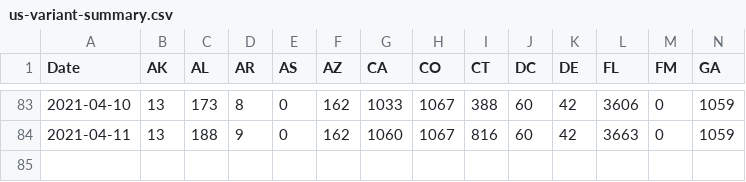
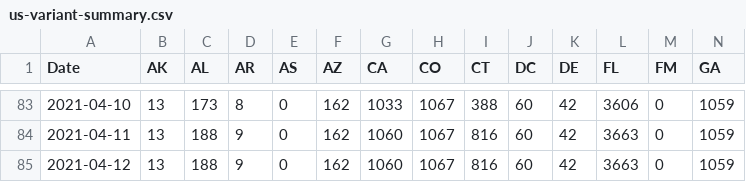
Before and after one commit to USATODAY/covid-variants, a CSV file: us-variant-summary.csv, drawn as a sheet; only a part is shown, gaps mark what is left out; rows hold the shown columns only; the diff names each change by its address in the sheet, - before the commit and + after, or states it on an @@ line.

Commit message:
Mon 12 Apr 2021 12:35:03 AM EDT

```diff
--- a/us-variant-summary.csv
+++ b/us-variant-summary.csv
+row 85: 2021-04-12 | 13 | 188 | 9 | 0 | 162 | 1060 | 1067 | 816 | 60 | 42 | 3663 | 0 | 1059
```
